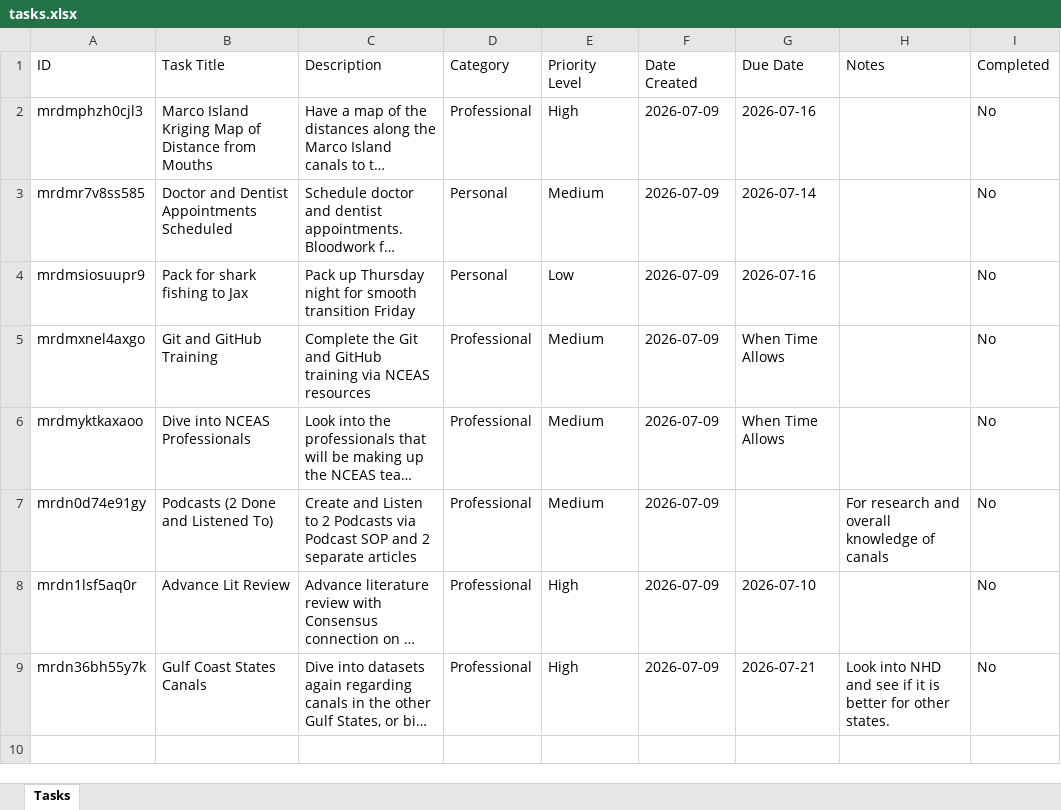
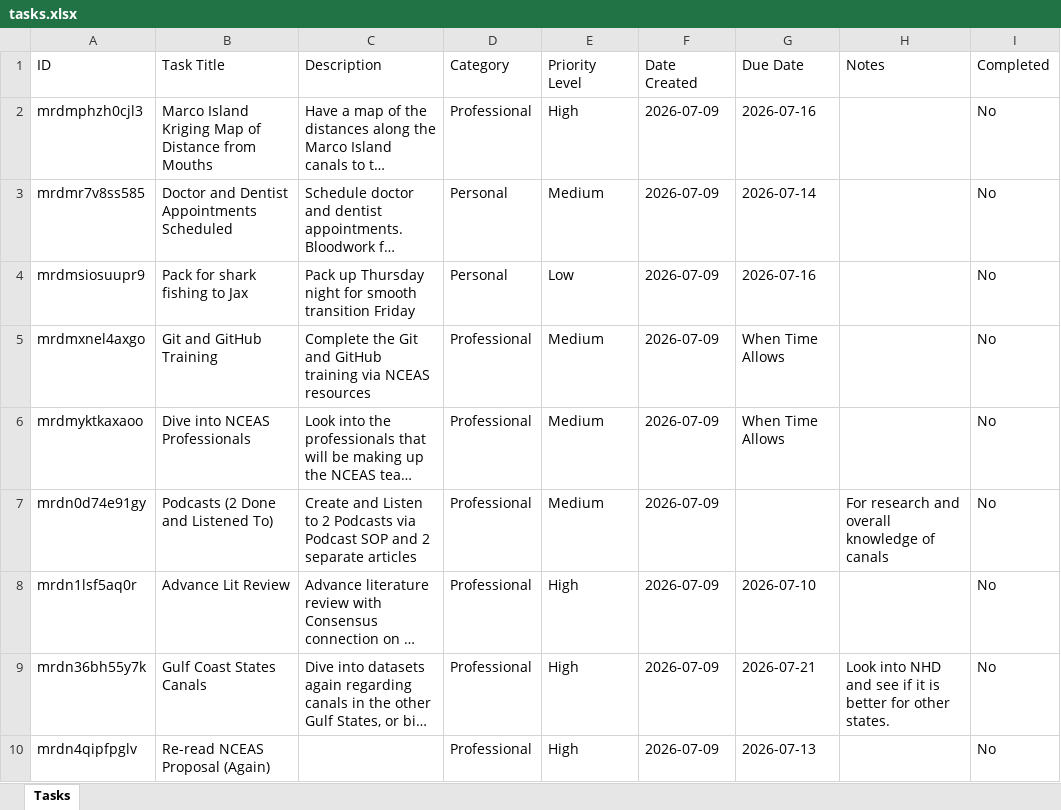
Before and after one commit to hewittns01/todo_list, an Excel workbook: tasks.xlsx, sheet Tasks, drawn as a sheet; long unchanged cells end in …; values as stored, in another font and other column widths than the file's, no borders; the diff names each change by its address in the sheet, - before the commit and + after, or states it on an @@ line.

Commit message:
Update tasks.xlsx via Nathan's To-Do List

```diff
--- a/tasks.xlsx (sheet Tasks)
+++ b/tasks.xlsx (sheet Tasks)
+row 10: mrdn4qipfpglv | Re-read NCEAS Proposal (Again) |  | Professional | High | 2026-07-09 | 2026-07-13 |  | No
```
